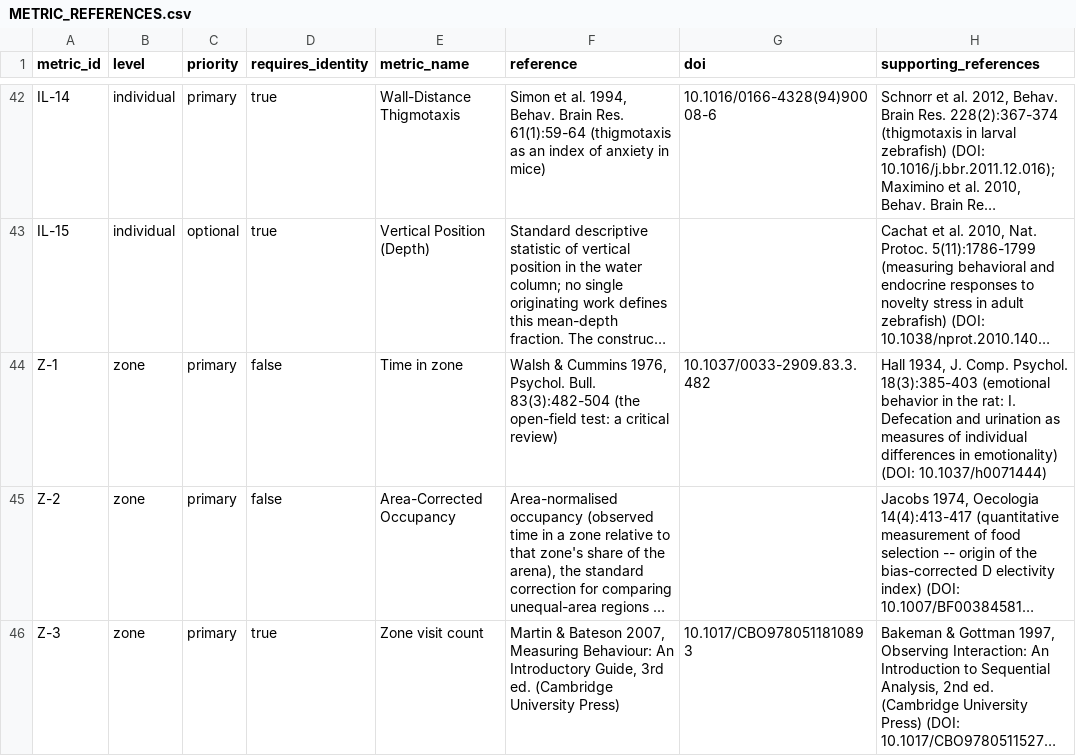
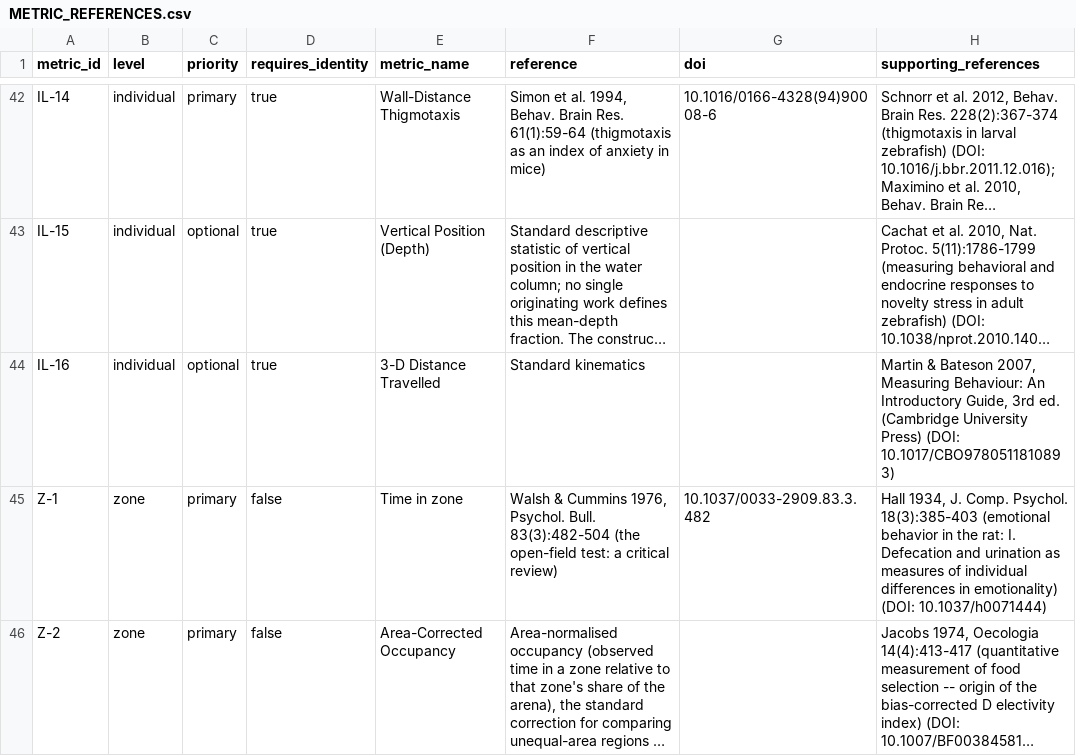
Before and after one commit to mbel-tech/Track2Data, a CSV file: docs/METRIC_REFERENCES.csv, drawn as a sheet; only a part is shown, gaps mark what is left out; the shorter side is filled out with more unchanged rows; long unchanged cells end in …; the diff names each change by its address in the sheet, - before the commit and + after, or states it on an @@ line.

```diff
--- a/docs/METRIC_REFERENCES.csv
+++ b/docs/METRIC_REFERENCES.csv
+row 44: IL-16 | individual | optional | true | 3-D Distance Travelled | Standard kinematics |  | Martin & Bateson 2007, Measuring Behaviour: An Introductory Guide, 3rd ed. (Cambridge University Press) (DOI: 10.1017/CBO9780511810893)
```
Also changed, not shown: 10 other files.
